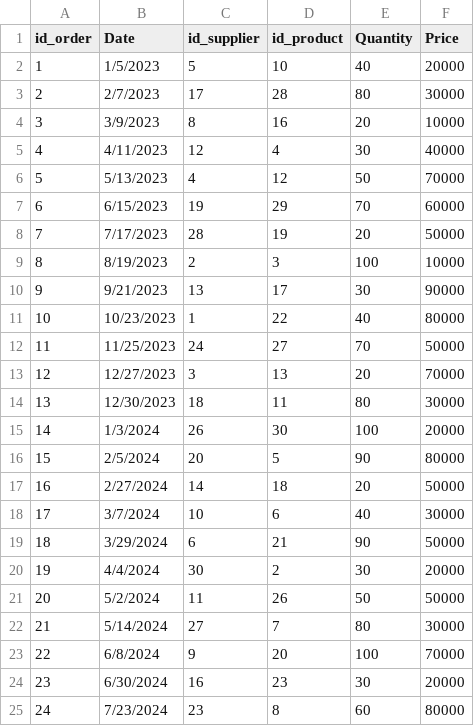
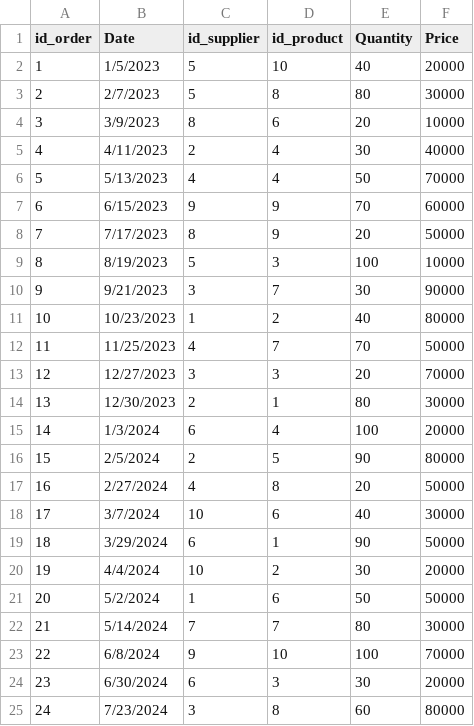
Before and after one commit to itz-poldnik/war, a CSV file: Order.csv, drawn as a sheet; only a part is shown; the diff covers the shown part only.

Commit message:
Update Order.csv

```diff
--- a/Order.csv
+++ b/Order.csv
@@ -2,24 +2,24 @@
 "1","1/5/2023","5","10","40","20000"
-"2","2/7/2023","17","28","80","30000"
-"3","3/9/2023","8","16","20","10000"
-"4","4/11/2023","12","4","30","40000"
-"5","5/13/2023","4","12","50","70000"
-"6","6/15/2023","19","29","70","60000"
-"7","7/17/2023","28","19","20","50000"
-"8","8/19/2023","2","3","100","10000"
-"9","9/21/2023","13","17","30","90000"
-"10","10/23/2023","1","22","40","80000"
-"11","11/25/2023","24","27","70","50000"
-"12","12/27/2023","3","13","20","70000"
-"13","12/30/2023","18","11","80","30000"
-"14","1/3/2024","26","30","100","20000"
-"15","2/5/2024","20","5","90","80000"
-"16","2/27/2024","14","18","20","50000"
+"2","2/7/2023","5","8","80","30000"
+"3","3/9/2023","8","6","20","10000"
+"4","4/11/2023","2","4","30","40000"
+"5","5/13/2023","4","4","50","70000"
+"6","6/15/2023","9","9","70","60000"
+"7","7/17/2023","8","9","20","50000"
+"8","8/19/2023","5","3","100","10000"
+"9","9/21/2023","3","7","30","90000"
+"10","10/23/2023","1","2","40","80000"
+"11","11/25/2023","4","7","70","50000"
+"12","12/27/2023","3","3","20","70000"
+"13","12/30/2023","2","1","80","30000"
+"14","1/3/2024","6","4","100","20000"
+"15","2/5/2024","2","5","90","80000"
+"16","2/27/2024","4","8","20","50000"
 "17","3/7/2024","10","6","40","30000"
-"18","3/29/2024","6","21","90","50000"
-"19","4/4/2024","30","2","30","20000"
-"20","5/2/2024","11","26","50","50000"
-"21","5/14/2024","27","7","80","30000"
-"22","6/8/2024","9","20","100","70000"
-"23","6/30/2024","16","23","30","20000"
-"24","7/23/2024","23","8","60","80000"
+"18","3/29/2024","6","1","90","50000"
+"19","4/4/2024","10","2","30","20000"
+"20","5/2/2024","1","6","50","50000"
+"21","5/14/2024","7","7","80","30000"
+"22","6/8/2024","9","10","100","70000"
+"23","6/30/2024","6","3","30","20000"
+"24","7/23/2024","3","8","60","80000"
```
Also changed, not shown: 10 edited cells elsewhere in this file.
